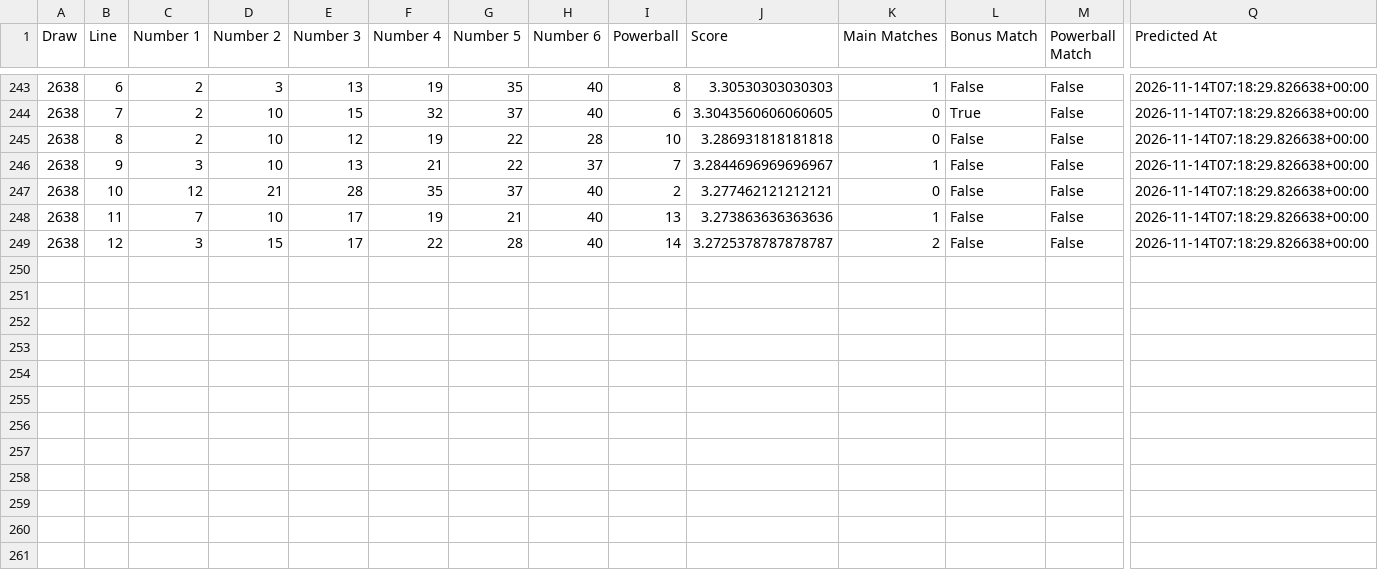
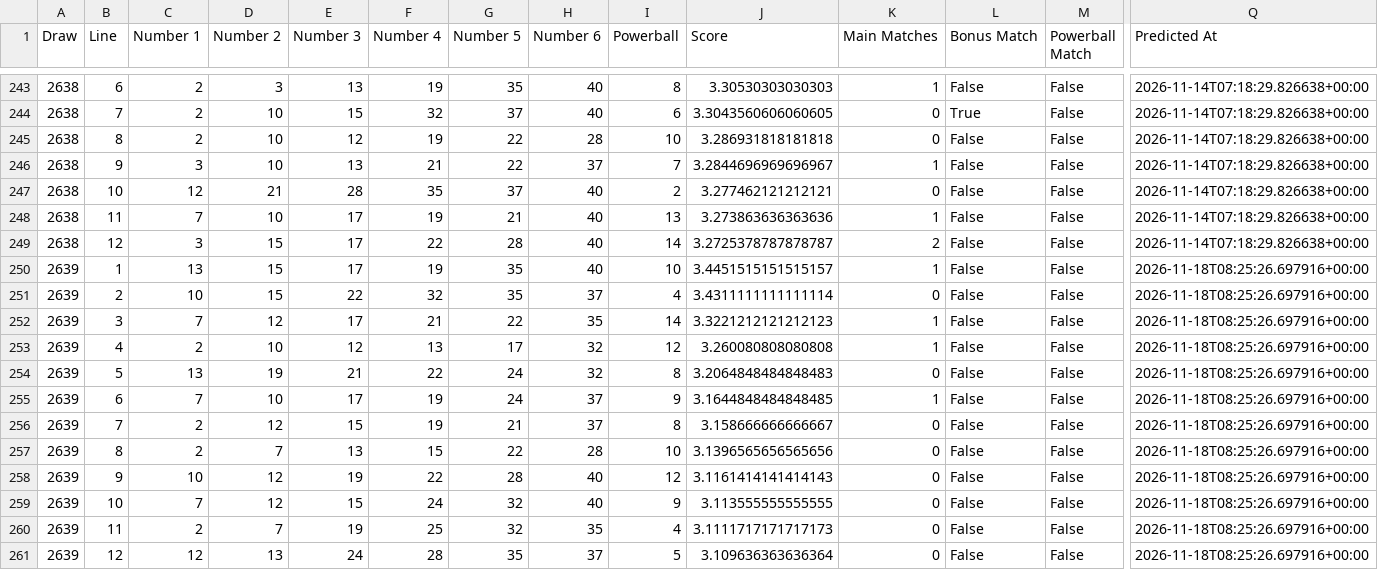
Before and after one commit to Ellywoooo/PowerballBot, a CSV file: predictions/history.csv, drawn as a sheet; only a part is shown, gaps mark what is left out; rows hold the shown columns only; the diff names each change by its address in the sheet, - before the commit and + after, or states it on an @@ line.

```diff
--- a/predictions/history.csv
+++ b/predictions/history.csv
+row 250: 2639 | 1 | 13 | 15 | 17 | 19 | 35 | 40 | 10 | 3.4451515151515157 | 1 | False | False | 2026-11-18T08:25:26.697916+00:00
+row 251: 2639 | 2 | 10 | 15 | 22 | 32 | 35 | 37 | 4 | 3.4311111111111114 | 0 | False | False | 2026-11-18T08:25:26.697916+00:00
+row 252: 2639 | 3 | 7 | 12 | 17 | 21 | 22 | 35 | 14 | 3.3221212121212123 | 1 | False | False | 2026-11-18T08:25:26.697916+00:00
+row 253: 2639 | 4 | 2 | 10 | 12 | 13 | 17 | 32 | 12 | 3.260080808080808 | 1 | False | False | 2026-11-18T08:25:26.697916+00:00
+row 254: 2639 | 5 | 13 | 19 | 21 | 22 | 24 | 32 | 8 | 3.2064848484848483 | 0 | False | False | 2026-11-18T08:25:26.697916+00:00
+row 255: 2639 | 6 | 7 | 10 | 17 | 19 | 24 | 37 | 9 | 3.1644848484848485 | 1 | False | False | 2026-11-18T08:25:26.697916+00:00
+row 256: 2639 | 7 | 2 | 12 | 15 | 19 | 21 | 37 | 8 | 3.158666666666667 | 0 | False | False | 2026-11-18T08:25:26.697916+00:00
+row 257: 2639 | 8 | 2 | 7 | 13 | 15 | 22 | 28 | 10 | 3.1396565656565656 | 0 | False | False | 2026-11-18T08:25:26.697916+00:00
+row 258: 2639 | 9 | 10 | 12 | 19 | 22 | 28 | 40 | 12 | 3.1161414141414143 | 0 | False | False | 2026-11-18T08:25:26.697916+00:00
+row 259: 2639 | 10 | 7 | 12 | 15 | 24 | 32 | 40 | 9 | 3.113555555555555 | 0 | False | False | 2026-11-18T08:25:26.697916+00:00
+row 260: 2639 | 11 | 2 | 7 | 19 | 25 | 32 | 35 | 4 | 3.1111717171717173 | 0 | False | False | 2026-11-18T08:25:26.697916+00:00
+row 261: 2639 | 12 | 12 | 13 | 24 | 28 | 35 | 37 | 5 | 3.109636363636364 | 0 | False | False | 2026-11-18T08:25:26.697916+00:00
```
Also changed, not shown: data/draws_clean.csv, predictions/latest.csv.
